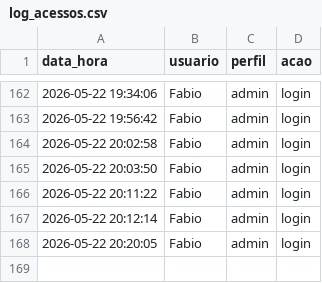
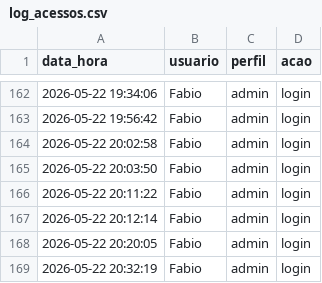
Before and after one commit to fabioser-ai/dragagem-app, a CSV file: data/log_acessos.csv, drawn as a sheet; only a part is shown, gaps mark what is left out.

Commit message:
Update data/log_acessos.csv

```diff
--- a/data/log_acessos.csv
+++ b/data/log_acessos.csv
@@ -168 +168,2 @@ data_hora,usuario,perfil,acao
 2026-05-22 20:20:05,Fabio,admin,login
+2026-05-22 20:32:19,Fabio,admin,login
```
